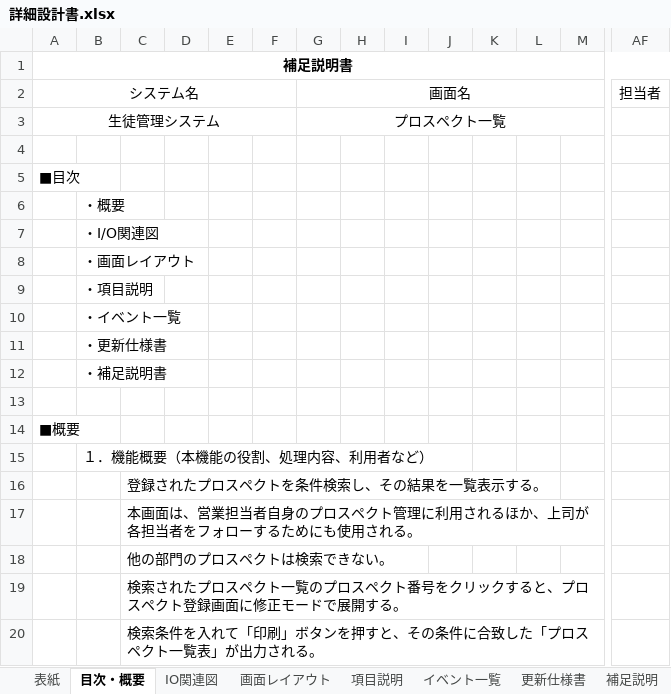
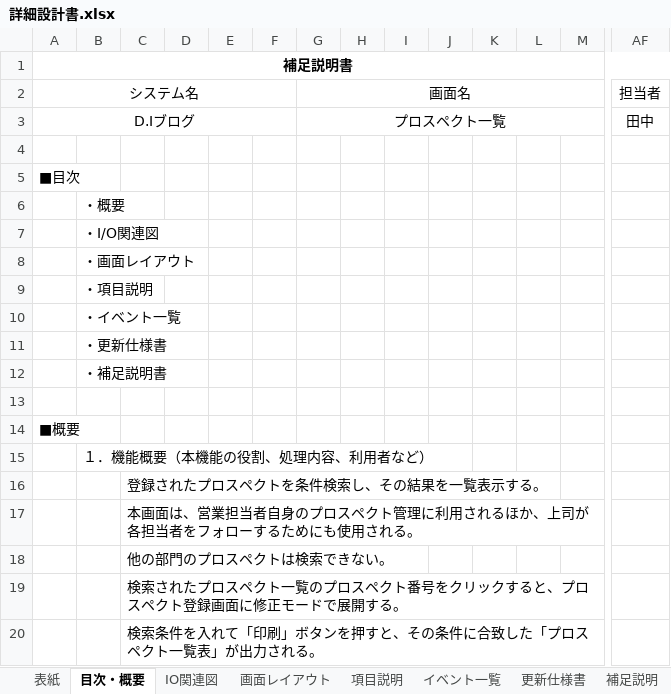
Before and after one commit to yuta02gg/account1, an Excel workbook: 詳細設計/詳細設計書.xlsx, sheet 目次・概要, drawn as a sheet; only a part is shown, gaps mark what is left out; values as stored, in another font and other column widths than the file's, no borders; removed rows and columns are numbered as before the commit, all else as after; rows hold the shown columns only; the diff names each change by its address in the sheet, - before the commit and + after, or states it on an @@ line.

```diff
--- a/詳細設計/詳細設計書.xlsx (sheet 目次・概要)
+++ b/詳細設計/詳細設計書.xlsx (sheet 目次・概要)
-row 3: 生徒管理システム |  |  |  |  |  | プロスペクト一覧
+row 3: D.Iブログ |  |  |  |  |  | プロスペクト一覧 |  |  |  |  |  |  | 田中
```
Also changed, not shown: sheet 補足説明, sheet 更新仕様書, sheet 表紙, charts or pictures, 基本設計/テーブル定義書.xlsx, 基本設計/基本設計書.xlsx, 2 other files.
